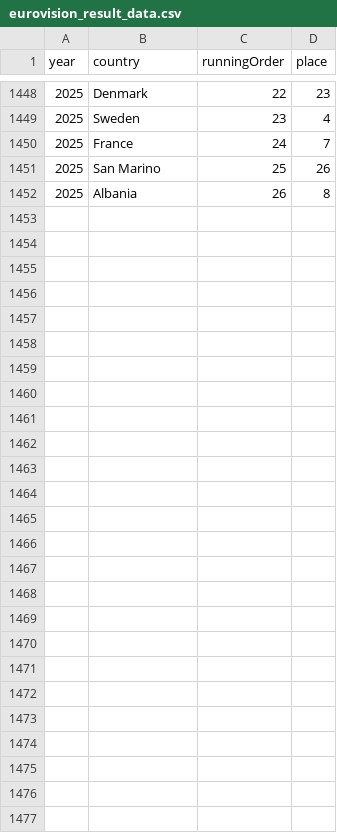
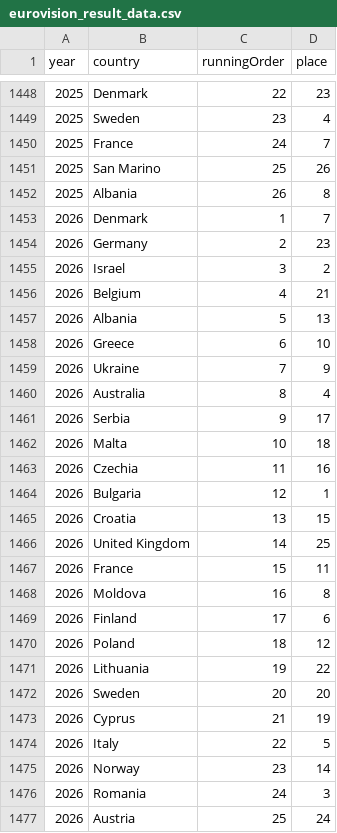
Before and after one commit to jekrch/eurovision-analytics, a CSV file: data/eurovision_result_data.csv, drawn as a sheet; only a part is shown, gaps mark what is left out; the diff names each change by its address in the sheet, - before the commit and + after, or states it on an @@ line.

```diff
--- a/data/eurovision_result_data.csv
+++ b/data/eurovision_result_data.csv
+row 1453: 2026 | Denmark | 1 | 7
+row 1454: 2026 | Germany | 2 | 23
+row 1455: 2026 | Israel | 3 | 2
+row 1456: 2026 | Belgium | 4 | 21
+row 1457: 2026 | Albania | 5 | 13
+row 1458: 2026 | Greece | 6 | 10
+row 1459: 2026 | Ukraine | 7 | 9
+row 1460: 2026 | Australia | 8 | 4
+row 1461: 2026 | Serbia | 9 | 17
+row 1462: 2026 | Malta | 10 | 18
+row 1463: 2026 | Czechia | 11 | 16
+row 1464: 2026 | Bulgaria | 12 | 1
+row 1465: 2026 | Croatia | 13 | 15
+row 1466: 2026 | United Kingdom | 14 | 25
+row 1467: 2026 | France | 15 | 11
+row 1468: 2026 | Moldova | 16 | 8
+row 1469: 2026 | Finland | 17 | 6
+row 1470: 2026 | Poland | 18 | 12
+row 1471: 2026 | Lithuania | 19 | 22
+row 1472: 2026 | Sweden | 20 | 20
+row 1473: 2026 | Cyprus | 21 | 19
+row 1474: 2026 | Italy | 22 | 5
+row 1475: 2026 | Norway | 23 | 14
+row 1476: 2026 | Romania | 24 | 3
+row 1477: 2026 | Austria | 25 | 24
```
Also changed, not shown: 49 other files.
